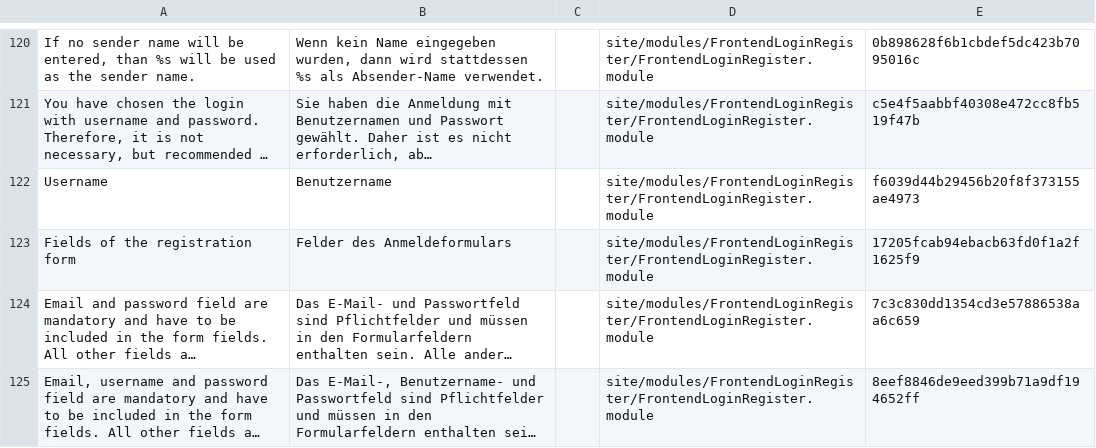
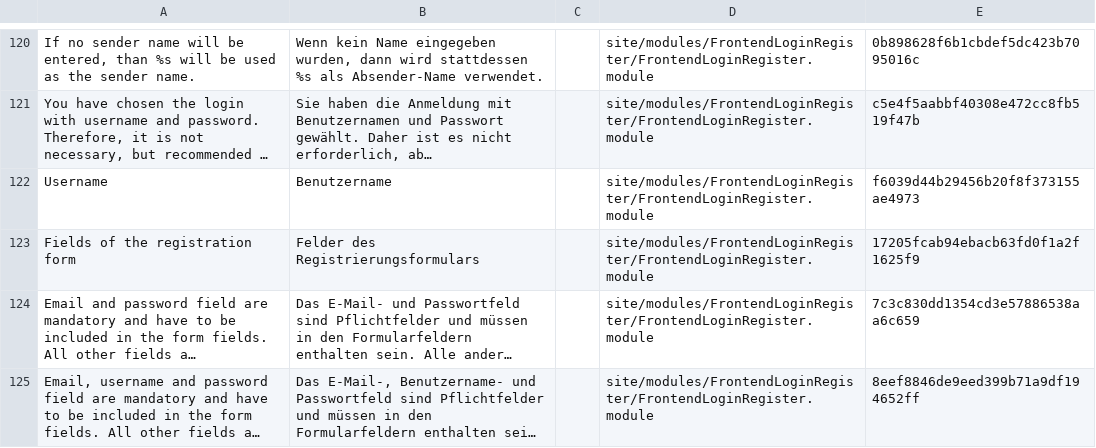
Before and after one commit to juergenweb/FrontendLoginRegister, a CSV file: languages/de.csv, drawn as a sheet; only a part is shown, gaps mark what is left out; long unchanged cells end in …; the diff names each change by its address in the sheet, - before the commit and + after, or states it on an @@ line.

Commit message:
Update de.csv

```diff
--- a/languages/de.csv
+++ b/languages/de.csv
-B123: Felder des Anmeldeformulars
+B123: Felder des Registrierungsformulars
```
